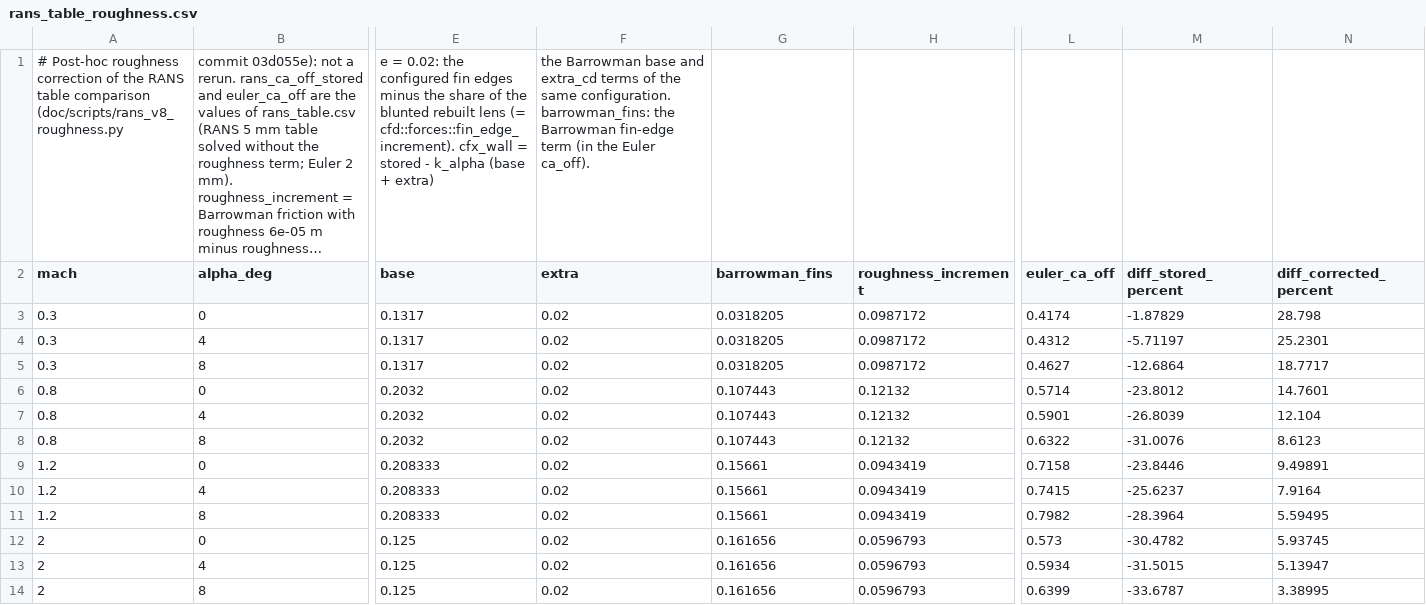
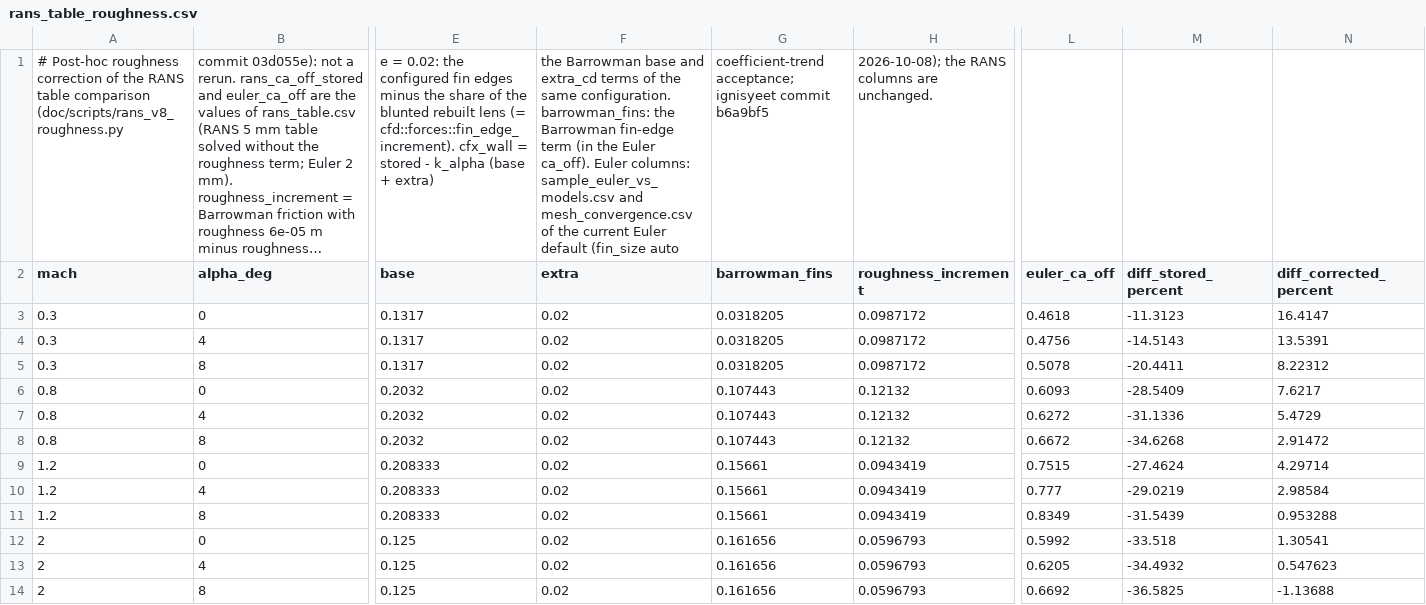
Before and after one commit to ddd3h/ignisyeet, a CSV file: doc/data/cfd/rans_table_roughness.csv, drawn as a sheet; only a part is shown, gaps mark what is left out; long unchanged cells end in …; the diff names each change by its address in the sheet, - before the commit and + after, or states it on an @@ line.

Commit message:
docs: RANS V7/V8 compared with the current Euler default (CN +5.0 % and +3.3 % for V7; V8 CN +0.7 to +6.3 %, recalculated axial force -1 to +16 % of the Euler table); Euler columns of rans_table*.csv and rans_vs_euler.csv replaced

```diff
--- a/doc/data/cfd/rans_table_roughness.csv
+++ b/doc/data/cfd/rans_table_roughness.csv
-F1 (extra): …Euler ca_off).
+F1 (extra): …Euler ca_off). Euler columns: sample_euler_vs_models.csv and mesh_convergence.csv of the current Euler default (fin_size auto
-G1 (barrowman_fins): (empty)
+G1 (barrowman_fins): coefficient-trend acceptance; ignisyeet commit b6a9bf5
-H1 (roughness_increment): (empty)
+H1 (roughness_increment): 2026-10-08); the RANS columns are unchanged.
-L3 (euler_ca_off): 0.4174
+L3 (euler_ca_off): 0.4618
-M3 (diff_stored_percent): -1.87829
+M3 (diff_stored_percent): -11.3123
-N3 (diff_corrected_percent): 28.798
+N3 (diff_corrected_percent): 16.4147
-L4 (euler_ca_off): 0.4312
+L4 (euler_ca_off): 0.4756
-M4 (diff_stored_percent): -5.71197
+M4 (diff_stored_percent): -14.5143
-N4 (diff_corrected_percent): 25.2301
+N4 (diff_corrected_percent): 13.5391
-L5 (euler_ca_off): 0.4627
+L5 (euler_ca_off): 0.5078
-M5 (diff_stored_percent): -12.6864
+M5 (diff_stored_percent): -20.4411
-N5 (diff_corrected_percent): 18.7717
+N5 (diff_corrected_percent): 8.22312
-L6 (euler_ca_off): 0.5714
+L6 (euler_ca_off): 0.6093
-M6 (diff_stored_percent): -23.8012
+M6 (diff_stored_percent): -28.5409
-N6 (diff_corrected_percent): 14.7601
+N6 (diff_corrected_percent): 7.6217
-L7 (euler_ca_off): 0.5901
+L7 (euler_ca_off): 0.6272
-M7 (diff_stored_percent): -26.8039
+M7 (diff_stored_percent): -31.1336
-N7 (diff_corrected_percent): 12.104
+N7 (diff_corrected_percent): 5.4729
-L8 (euler_ca_off): 0.6322
+L8 (euler_ca_off): 0.6672
-M8 (diff_stored_percent): -31.0076
+M8 (diff_stored_percent): -34.6268
-N8 (diff_corrected_percent): 8.6123
+N8 (diff_corrected_percent): 2.91472
-L9 (euler_ca_off): 0.7158
+L9 (euler_ca_off): 0.7515
-M9 (diff_stored_percent): -23.8446
+M9 (diff_stored_percent): -27.4624
-N9 (diff_corrected_percent): 9.49891
+N9 (diff_corrected_percent): 4.29714
-L10 (euler_ca_off): 0.7415
+L10 (euler_ca_off): 0.777
-M10 (diff_stored_percent): -25.6237
+M10 (diff_stored_percent): -29.0219
-N10 (diff_corrected_percent): 7.9164
+N10 (diff_corrected_percent): 2.98584
-L11 (euler_ca_off): 0.7982
+L11 (euler_ca_off): 0.8349
-M11 (diff_stored_percent): -28.3964
+M11 (diff_stored_percent): -31.5439
-N11 (diff_corrected_percent): 5.59495
+N11 (diff_corrected_percent): 0.953288
-L12 (euler_ca_off): 0.573
+L12 (euler_ca_off): 0.5992
-M12 (diff_stored_percent): -30.4782
+M12 (diff_stored_percent): -33.518
-N12 (diff_corrected_percent): 5.93745
+N12 (diff_corrected_percent): 1.30541
-L13 (euler_ca_off): 0.5934
+L13 (euler_ca_off): 0.6205
-M13 (diff_stored_percent): -31.5015
+M13 (diff_stored_percent): -34.4932
-N13 (diff_corrected_percent): 5.13947
+N13 (diff_corrected_percent): 0.547623
-L14 (euler_ca_off): 0.6399
+L14 (euler_ca_off): 0.6692
-M14 (diff_stored_percent): -33.6787
+M14 (diff_stored_percent): -36.5825
-N14 (diff_corrected_percent): 3.38995
+N14 (diff_corrected_percent): -1.13688
```
Also changed, not shown: doc/data/cfd/rans_table.csv, doc/data/cfd/rans_vs_euler.csv, 3 other files.
